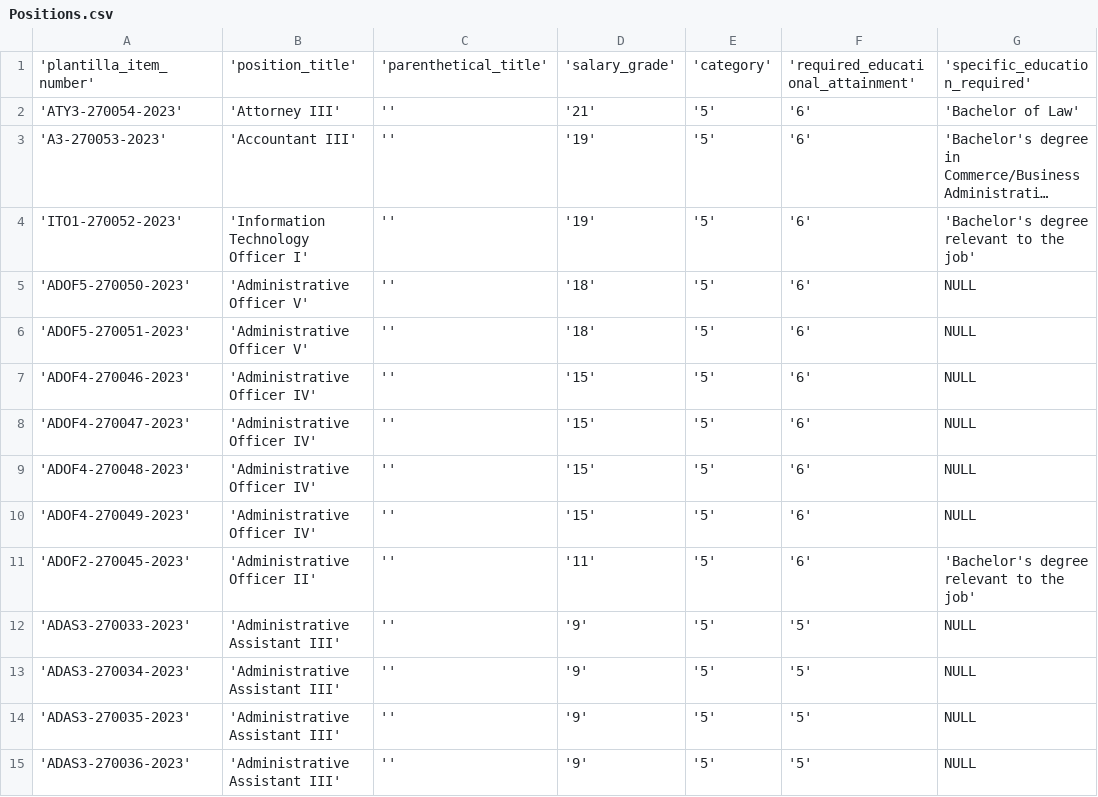
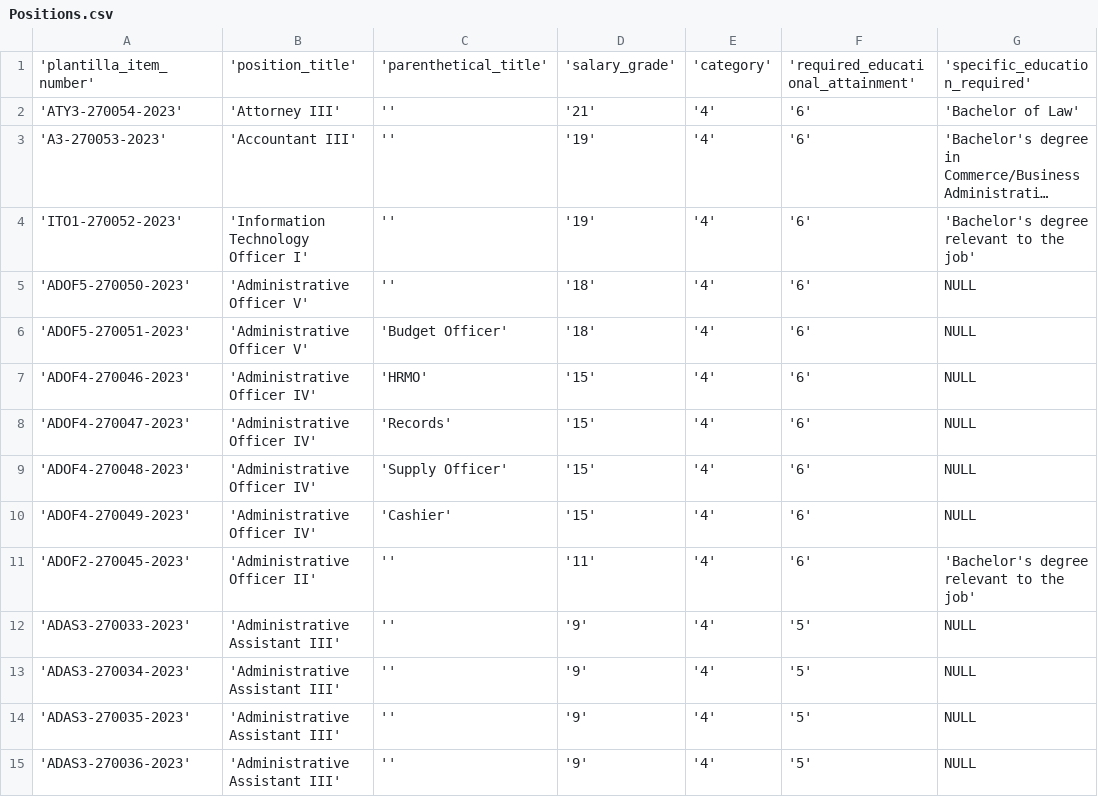
Before and after one commit to GeoDuqueza1939/SDOStoTomasCity, a CSV file: web/mpasis/.docsanddesign/Positions.csv, drawn as a sheet; only a part is shown; long unchanged cells end in …; the diff covers the shown part only; the diff names each change by its address in the sheet, - before the commit and + after, or states it on an @@ line.

Commit message:
Repaired paths and finished applicant data entry

```diff
--- a/web/mpasis/.docsanddesign/Positions.csv
+++ b/web/mpasis/.docsanddesign/Positions.csv
-E2:E15: '5'
+E2:E15: '4'
-C6: ''
+C6: 'Budget Officer'
-C7: ''
+C7: 'HRMO'
-C8: ''
+C8: 'Records'
-C9: ''
+C9: 'Supply Officer'
-C10: ''
+C10: 'Cashier'
```
Also changed, not shown: 31 edited cells elsewhere in this file, 12 other files.
